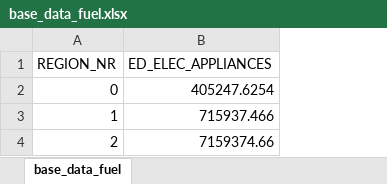
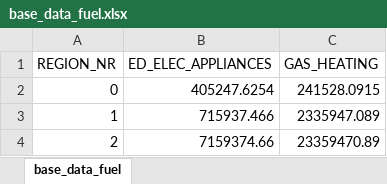
Before and after one commit to nismod/energy_demand, an Excel workbook: data/scenario_and_base_data/_EXCELFILES/base_data_fuel.xlsx, sheet base_data_fuel, drawn as a sheet; values as stored, in another font and other column widths than the file's, no borders; charts and pictures not drawn; the diff names each change by its address in the sheet, - before the commit and + after, or states it on an @@ line.

Commit message:
before swtich fuel and area

```diff
--- a/data/scenario_and_base_data/_EXCELFILES/base_data_fuel.xlsx (sheet base_data_fuel)
+++ b/data/scenario_and_base_data/_EXCELFILES/base_data_fuel.xlsx (sheet base_data_fuel)
+column C (GAS_HEATING), rows 2-4: 241528.0915 | 2335947.089 | 23359470.89
```
Also changed, not shown: charts or pictures, 5 other files.
